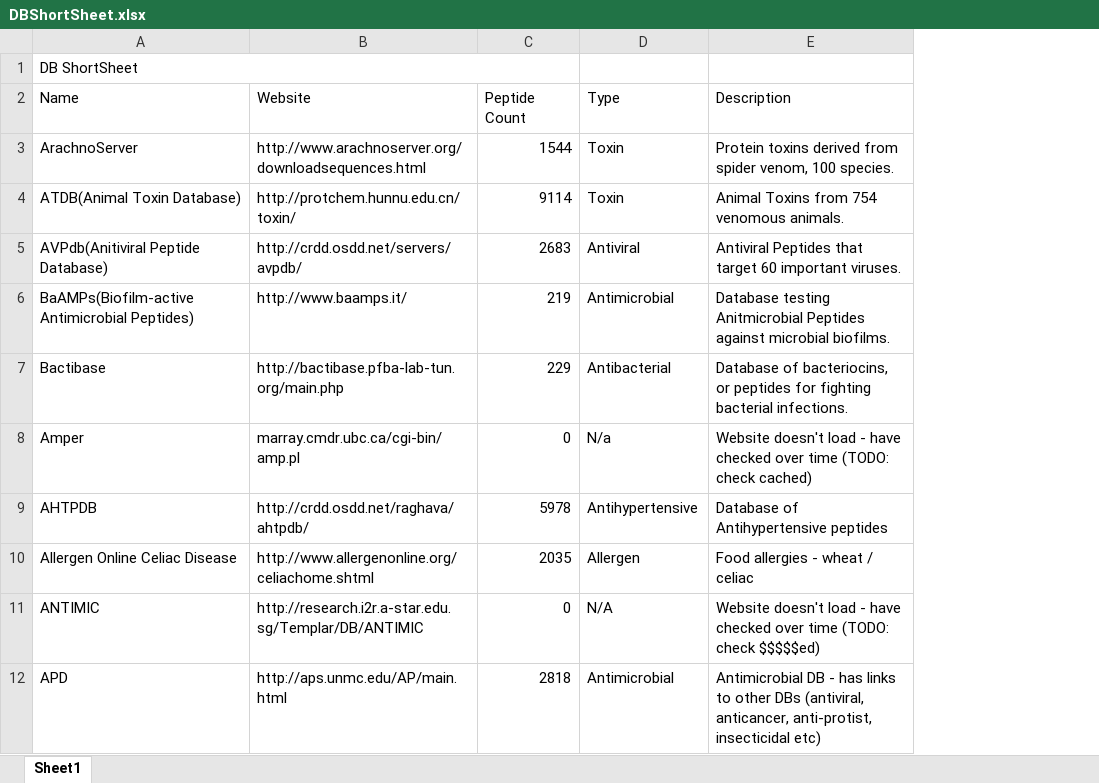
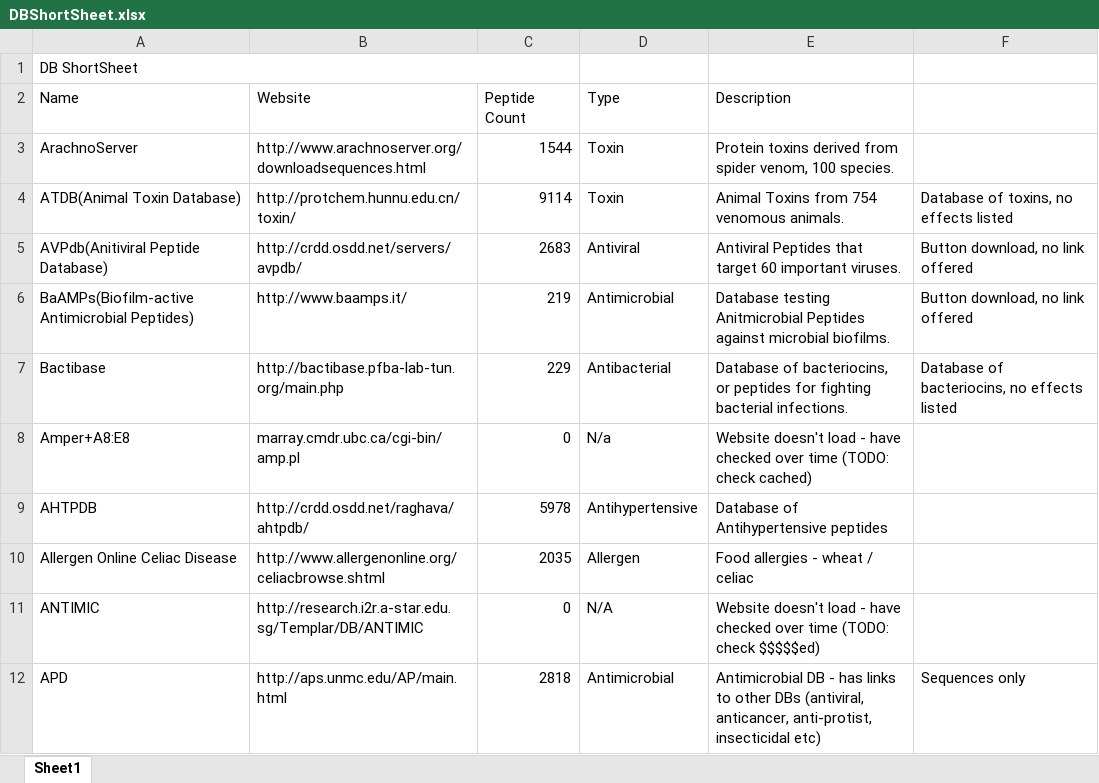
Before and after one commit to JonahGroendal/SrDesign2017, an Excel workbook: DBShortSheet.xlsx, sheet Sheet1, drawn as a sheet; only a part is shown; values as stored, in another font and other column widths than the file's, no cell formats; the diff names each change by its address in the sheet, - before the commit and + after, or states it on an @@ line.

Commit message:
Add files via upload
Updated DBShortsheet

```diff
--- a/DBShortSheet.xlsx (sheet Sheet1)
+++ b/DBShortSheet.xlsx (sheet Sheet1)
+column F, rows 4-12: Database of toxins, no effects listed | Button download, no link offered | Button download, no link offered | Database of bacteriocins, no effects listed |  |  |  |  | Sequences only
-A8: Amper
+A8: Amper+A8:E8
-B10: http://www.allergenonline.org/celiachome.shtml
+B10: http://www.allergenonline.org/celiacbrowse.shtml
```
Also changed, not shown: cell formats.
